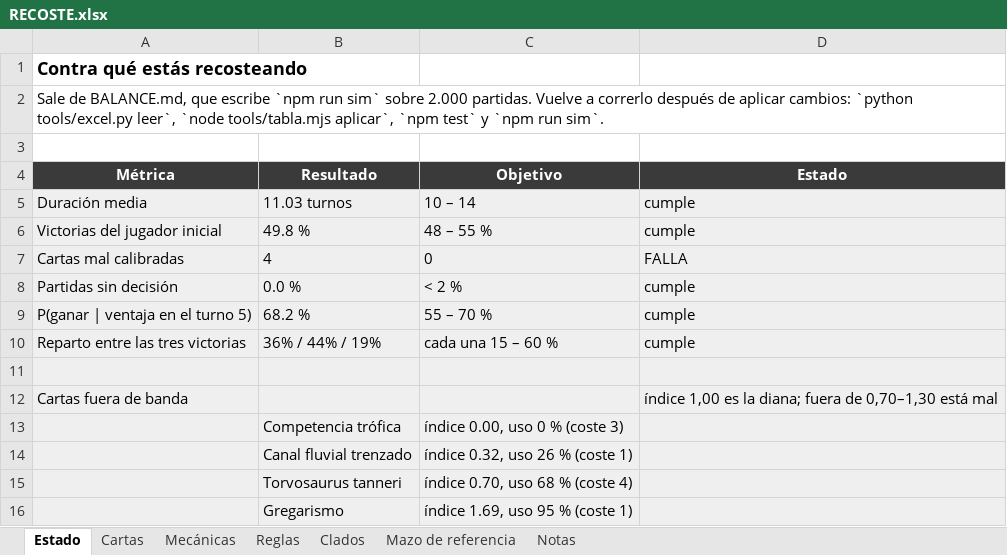
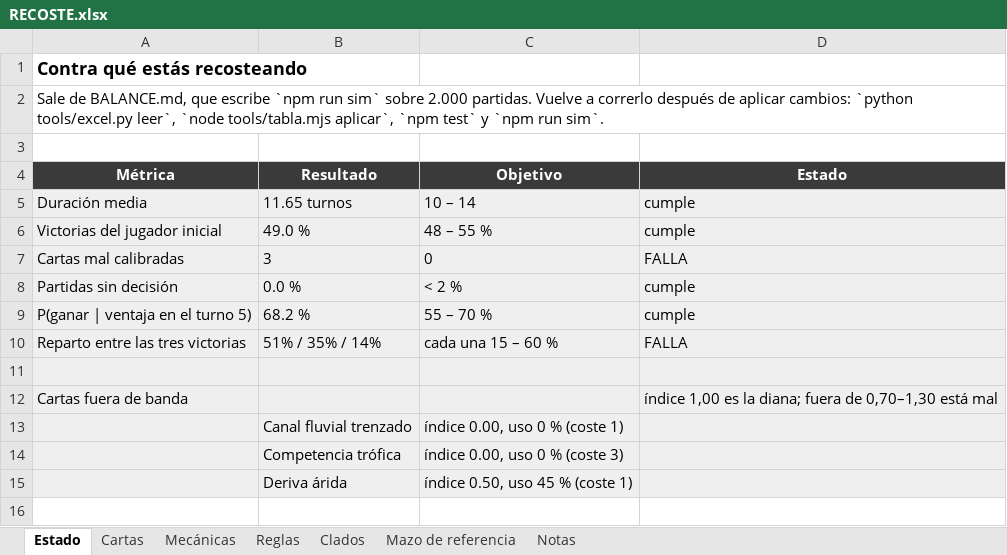
Before and after one commit to DanielD-S/DinoWar, an Excel workbook: RECOSTE.xlsx, sheet Estado, drawn as a sheet; values as stored, in another font and other column widths than the file's, no borders; removed rows and columns are numbered as before the commit, all else as after; the diff names each change by its address in the sheet, - before the commit and + after, or states it on an @@ line.

```diff
--- a/RECOSTE.xlsx (sheet Estado)
+++ b/RECOSTE.xlsx (sheet Estado)
-B5 (Resultado): 11.03 turnos
+B5 (Resultado): 11.65 turnos
-B6 (Resultado): 49.8 %
+B6 (Resultado): 49.0 %
-B7 (Resultado): 4
+B7 (Resultado): 3
-B10 (Resultado): 36% / 44% / 19%
+B10 (Resultado): 51% / 35% / 14%
-D10 (Estado): cumple
+D10 (Estado): FALLA
+row 13:  | Canal fluvial trenzado | índice 0.00, uso 0 % (coste 1)
-row 14:  | Canal fluvial trenzado | índice 0.32, uso 26 % (coste 1)
-row 15:  | Torvosaurus tanneri | índice 0.70, uso 68 % (coste 4)
-row 16:  | Gregarismo | índice 1.69, uso 95 % (coste 1)
+row 15:  | Deriva árida | índice 0.50, uso 45 % (coste 1)
```
Also changed, not shown: sheet Mecánicas, sheet Cartas, sheet Reglas, sheet Clados, 18 other files.
